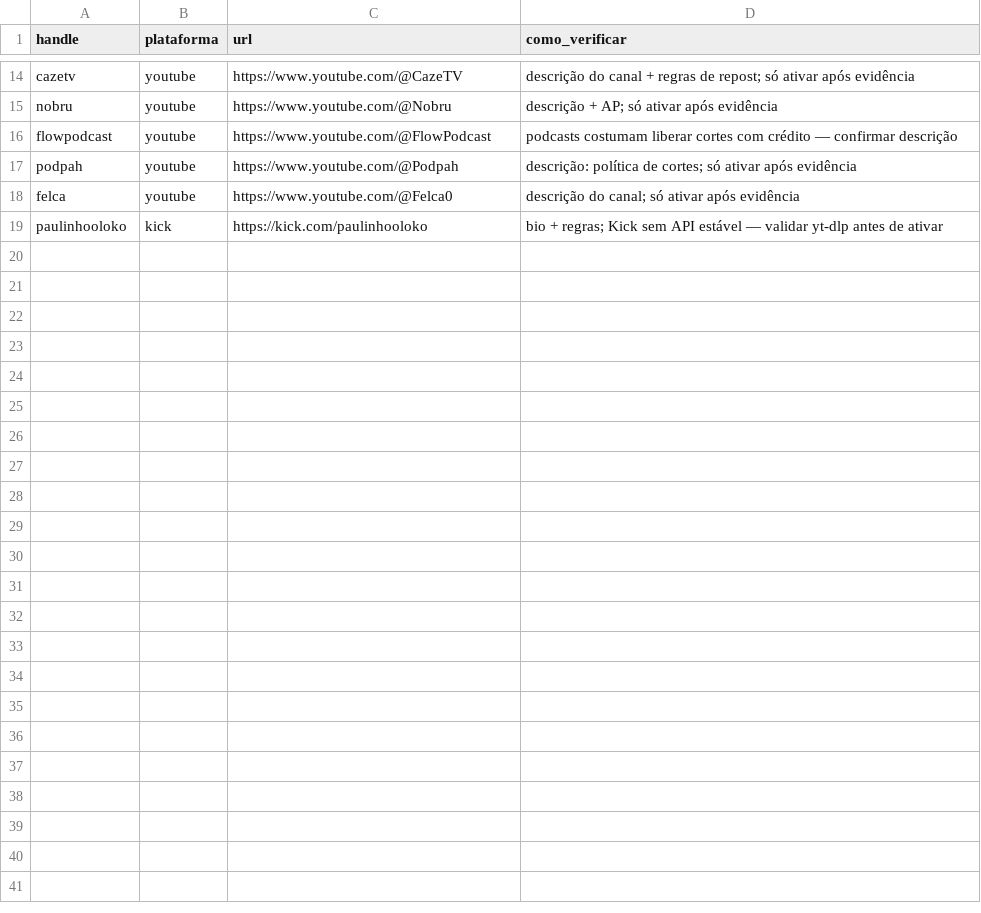
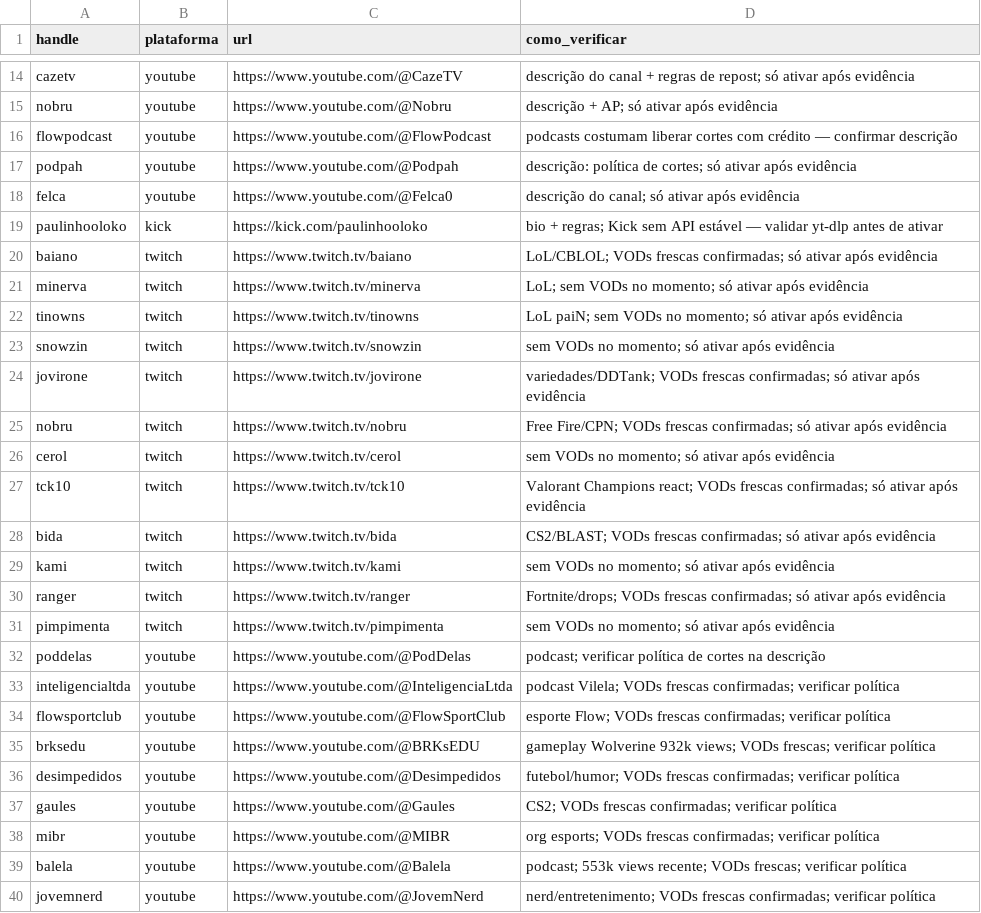
Before and after one commit to AndersonFQueiroz/ViraClipe-engine, a CSV file: data/whitelist_seed.csv, drawn as a sheet; only a part is shown, gaps mark what is left out; the diff names each change by its address in the sheet, - before the commit and + after, or states it on an @@ line.

Commit message:
Sync: +20 whitelist

```diff
--- a/data/whitelist_seed.csv
+++ b/data/whitelist_seed.csv
+row 20: baiano | twitch | https://www.twitch.tv/baiano | LoL/CBLOL; VODs frescas confirmadas; só ativar após evidência
+row 21: minerva | twitch | https://www.twitch.tv/minerva | LoL; sem VODs no momento; só ativar após evidência
+row 22: tinowns | twitch | https://www.twitch.tv/tinowns | LoL paiN; sem VODs no momento; só ativar após evidência
+row 23: snowzin | twitch | https://www.twitch.tv/snowzin | sem VODs no momento; só ativar após evidência
+row 24: jovirone | twitch | https://www.twitch.tv/jovirone | variedades/DDTank; VODs frescas confirmadas; só ativar após evidência
+row 25: nobru | twitch | https://www.twitch.tv/nobru | Free Fire/CPN; VODs frescas confirmadas; só ativar após evidência
+row 26: cerol | twitch | https://www.twitch.tv/cerol | sem VODs no momento; só ativar após evidência
+row 27: tck10 | twitch | https://www.twitch.tv/tck10 | Valorant Champions react; VODs frescas confirmadas; só ativar após evidência
+row 28: bida | twitch | https://www.twitch.tv/bida | CS2/BLAST; VODs frescas confirmadas; só ativar após evidência
+row 29: kami | twitch | https://www.twitch.tv/kami | sem VODs no momento; só ativar após evidência
+row 30: ranger | twitch | https://www.twitch.tv/ranger | Fortnite/drops; VODs frescas confirmadas; só ativar após evidência
+row 31: pimpimenta | twitch | https://www.twitch.tv/pimpimenta | sem VODs no momento; só ativar após evidência
+row 32: poddelas | youtube | https://www.youtube.com/@PodDelas | podcast; verificar política de cortes na descrição
+row 33: inteligencialtda | youtube | https://www.youtube.com/@InteligenciaLtda | podcast Vilela; VODs frescas confirmadas; verificar política
+row 34: flowsportclub | youtube | https://www.youtube.com/@FlowSportClub | esporte Flow; VODs frescas confirmadas; verificar política
+row 35: brksedu | youtube | https://www.youtube.com/@BRKsEDU | gameplay Wolverine 932k views; VODs frescas; verificar política
+row 36: desimpedidos | youtube | https://www.youtube.com/@Desimpedidos | futebol/humor; VODs frescas confirmadas; verificar política
+row 37: gaules | youtube | https://www.youtube.com/@Gaules | CS2; VODs frescas confirmadas; verificar política
+row 38: mibr | youtube | https://www.youtube.com/@MIBR | org esports; VODs frescas confirmadas; verificar política
+row 39: balela | youtube | https://www.youtube.com/@Balela | podcast; 553k views recente; VODs frescas; verificar política
+row 40: jovemnerd | youtube | https://www.youtube.com/@JovemNerd | nerd/entretenimento; VODs frescas confirmadas; verificar política
```
